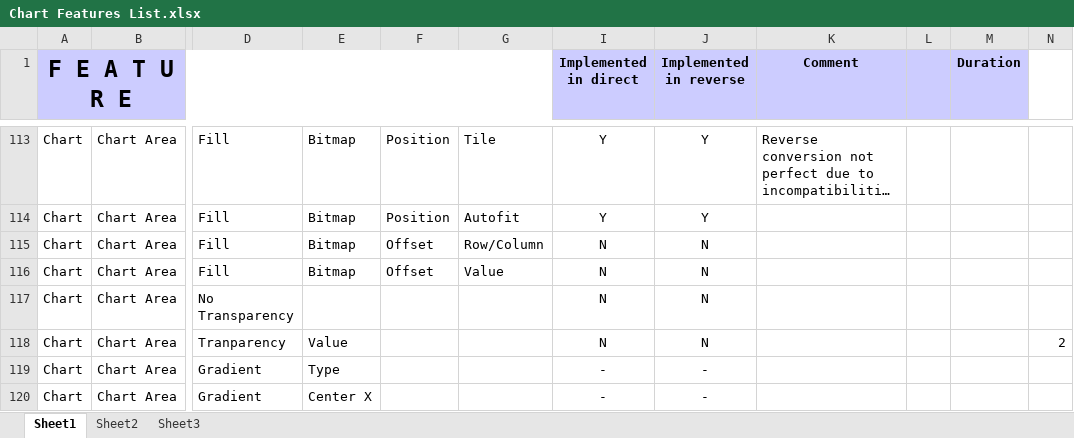
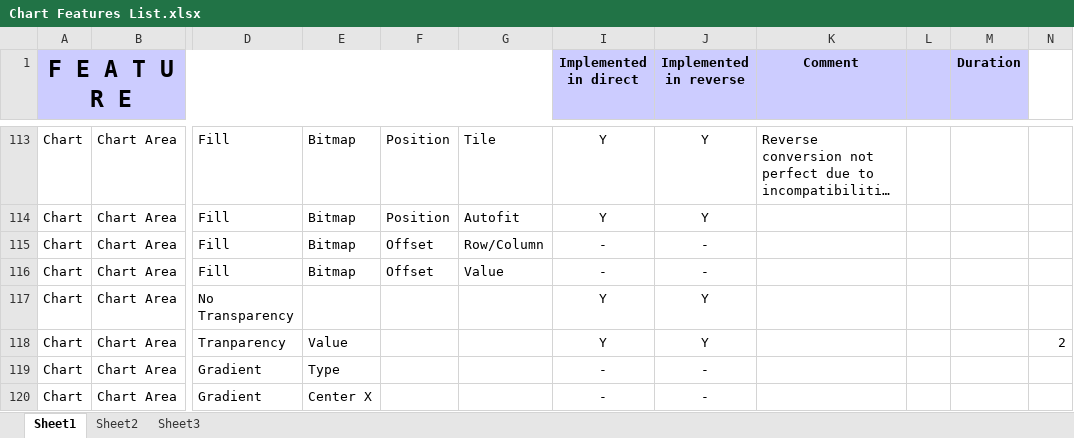
Before and after one commit to svn2github/zlib123, an Excel workbook: docs/Developer documentation/Chart Features List.xlsx, sheet Sheet1, drawn as a sheet; only a part is shown, gaps mark what is left out; long unchanged cells end in …; values as stored, in another font and other column widths than the file's, no borders; conditional formats not drawn; the diff names each change by its address in the sheet, - before the commit and + after, or states it on an @@ line.

Commit message:
Added feature: Chart Area -> Transparency
git-svn-id: http://svn.code.sf.net/p/odf-converter/code/trunk@3247 24c45a59-3718-0410-950f-d1d872dd8675

```diff
--- a/docs/Developer documentation/Chart Features List.xlsx (sheet Sheet1)
+++ b/docs/Developer documentation/Chart Features List.xlsx (sheet Sheet1)
-I115:I116 (Implemented in direct): N
+I115:I116 (Implemented in direct): -
-J115:J116 (Implemented in reverse): N
+J115:J116 (Implemented in reverse): -
-I117:I118 (Implemented in direct): N
+I117:I118 (Implemented in direct): Y
-J117:J118 (Implemented in reverse): N
+J117:J118 (Implemented in reverse): Y
```
Also changed, not shown: 2 other files.
